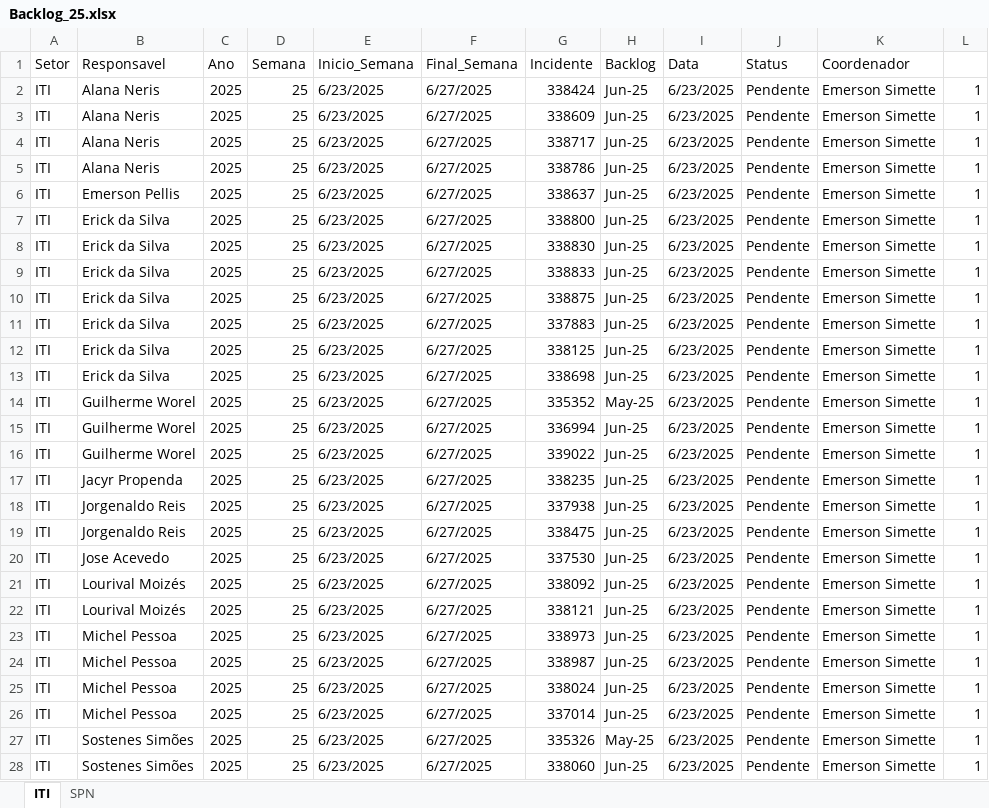
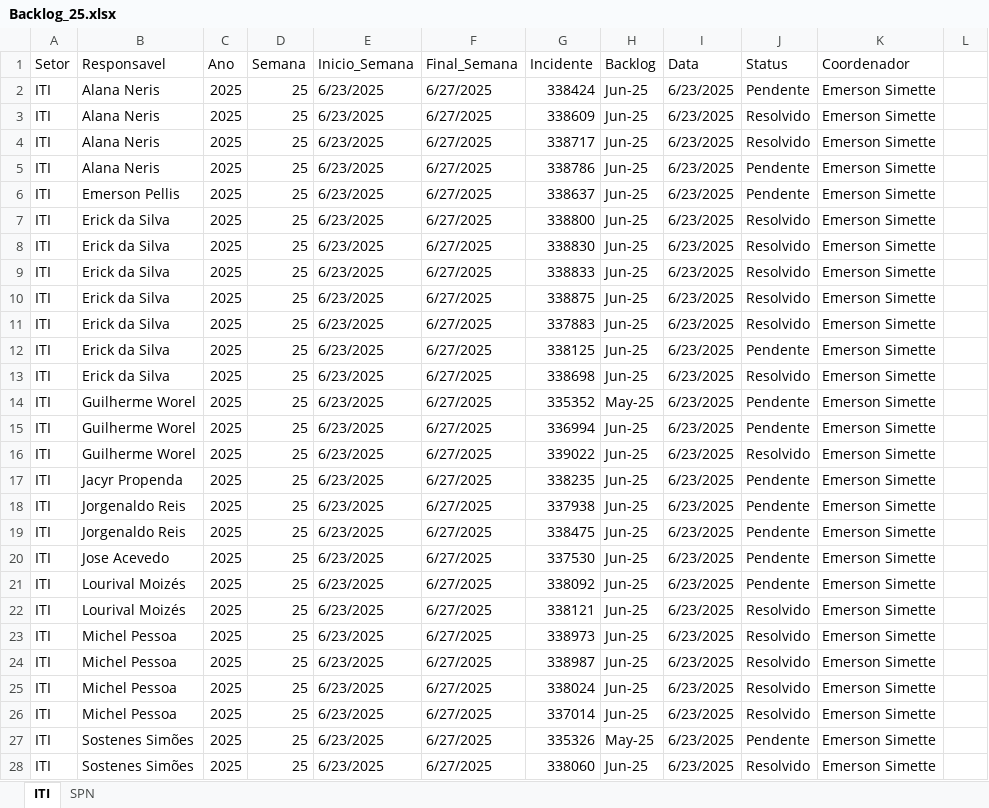
Before and after one commit to GeekFrancisco/Franciscodatais, an Excel workbook: Base/Backlog_25.xlsx, sheet ITI, drawn as a sheet; only a part is shown; values as stored, in another font and other column widths than the file's, no cell formats; the diff covers the shown part only; the diff names each change by its address in the sheet, - before the commit and + after, or states it on an @@ line.

```diff
--- a/Base/Backlog_25.xlsx (sheet ITI)
+++ b/Base/Backlog_25.xlsx (sheet ITI)
-L2:L28: 1
+L2:L28: (empty)
-J3:J4 (Status): Pendente
+J3:J4 (Status): Resolvido
-J7:J11 (Status): Pendente
+J7:J11 (Status): Resolvido
-J13 (Status): Pendente
+J13 (Status): Resolvido
-J16 (Status): Pendente
+J16 (Status): Resolvido
-J22:J26 (Status): Pendente
+J22:J26 (Status): Resolvido
-J28 (Status): Pendente
+J28 (Status): Resolvido
```
Also changed, not shown: 3 edited cells elsewhere in this sheet, sheet SPN, cell formats, Base/Backlog_11.xlsx, Base/Backlog_13.xlsx, 13 other files.
